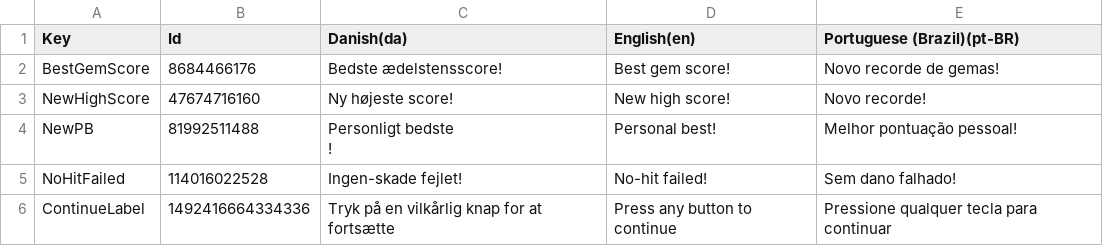
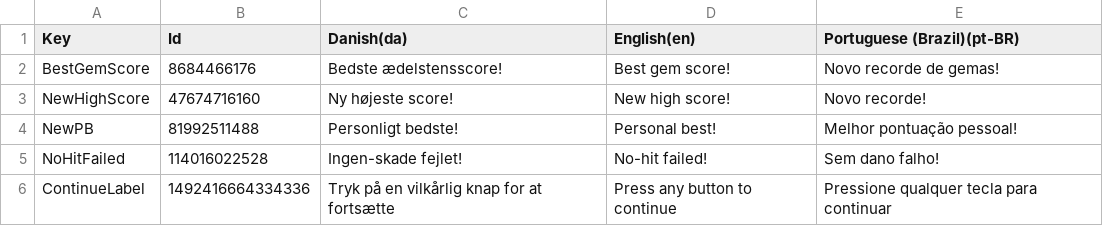
Before and after one commit to Pattrigue/Vibrant-Venture-Localization, a CSV file: csv/EndCard.csv, drawn as a sheet.

Commit message:
Update EndCard.csv

```diff
--- a/csv/EndCard.csv
+++ b/csv/EndCard.csv
@@ -3,5 +3,4 @@
 "NewHighScore","47674716160","Ny højeste score!","New high score!","Novo recorde!"
-"NewPB","81992511488","Personligt bedste
-!","Personal best!","Melhor pontuação pessoal!"
-"NoHitFailed","114016022528","Ingen-skade fejlet!","No-hit failed!","Sem dano falhado!"
+"NewPB","81992511488","Personligt bedste!","Personal best!","Melhor pontuação pessoal!"
+"NoHitFailed","114016022528","Ingen-skade fejlet!","No-hit failed!","Sem dano falho!"
 "ContinueLabel","1492416664334336","Tryk på en vilkårlig knap for at fortsætte","Press any button to continue","Pressione qualquer tecla para continuar"
```
